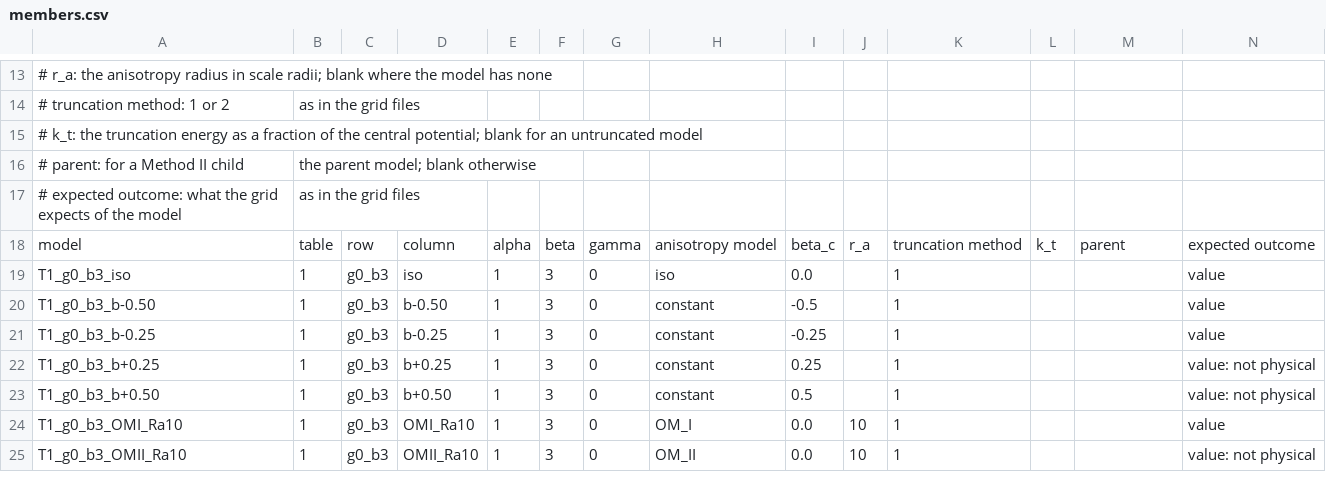
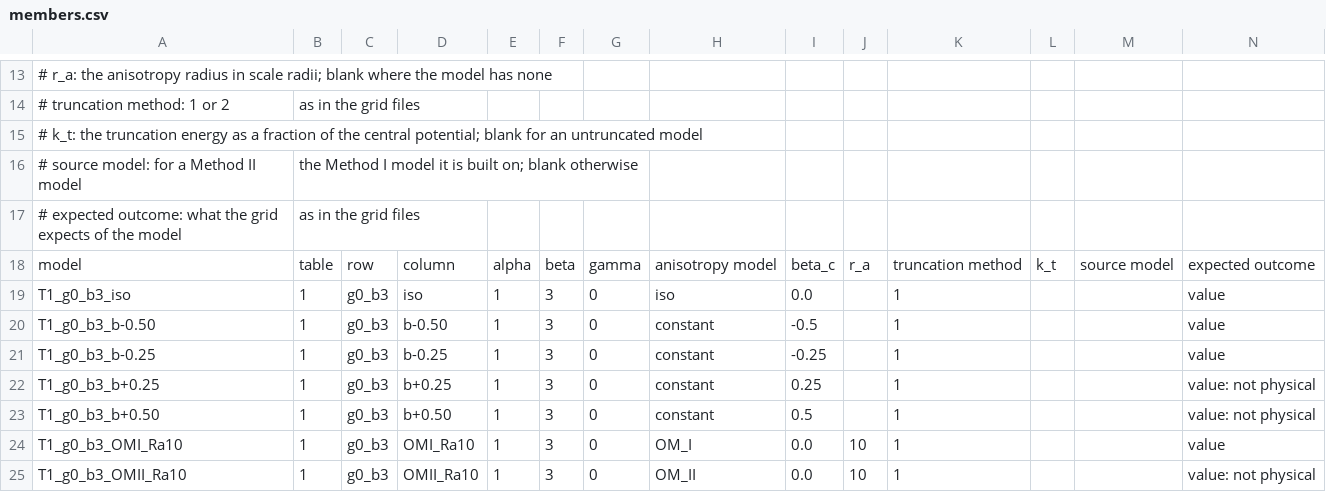
Before and after one commit to barrytchiang/PIANISTpy, a CSV file: docs/_extra/accuracy/1.0.0/members.csv, drawn as a sheet; only a part is shown, gaps mark what is left out.

```diff
--- a/docs/_extra/accuracy/1.0.0/members.csv
+++ b/docs/_extra/accuracy/1.0.0/members.csv
@@ -15,5 +15,5 @@
 # k_t: the truncation energy as a fraction of the central potential; blank for an untruncated model
-# parent: for a Method II child, the parent model; blank otherwise
+# source model: for a Method II model, the Method I model it is built on; blank otherwise
 # expected outcome: what the grid expects of the model, as in the grid files
-model,table,row,column,alpha,beta,gamma,anisotropy model,beta_c,r_a,truncation method,k_t,parent,expected outcome
+model,table,row,column,alpha,beta,gamma,anisotropy model,beta_c,r_a,truncation method,k_t,source model,expected outcome
 T1_g0_b3_iso,1,g0_b3,iso,1,3,0,iso,0.0,,1,,,value
```
Also changed, not shown: docs/_extra/accuracy/1.0.0/grid_default.csv, docs/_extra/accuracy/1.0.0/grid_quick.csv, 22 other files.
